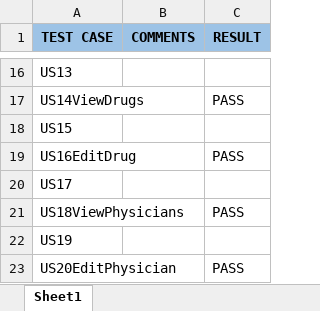
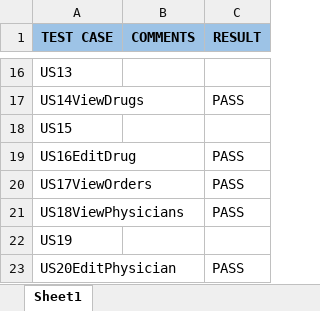
Before and after one commit to Rinlog/Pharmacy-Tech-Capston, an Excel workbook: QA/QATests.xlsx, sheet Sheet1, drawn as a sheet; only a part is shown, gaps mark what is left out; values as stored, in another font and other column widths than the file's, no borders; conditional formats not drawn; removed rows and columns are numbered as before the commit, all else as after; the diff names each change by its address in the sheet, - before the commit and + after, or states it on an @@ line.

Commit message:
updated old code. Added view orders page US17. Excel updated

```diff
--- a/QA/QATests.xlsx (sheet Sheet1)
+++ b/QA/QATests.xlsx (sheet Sheet1)
-row 20: US17
+row 20: US17ViewOrders |  | PASS
```
Also changed, not shown: 2 other files.
